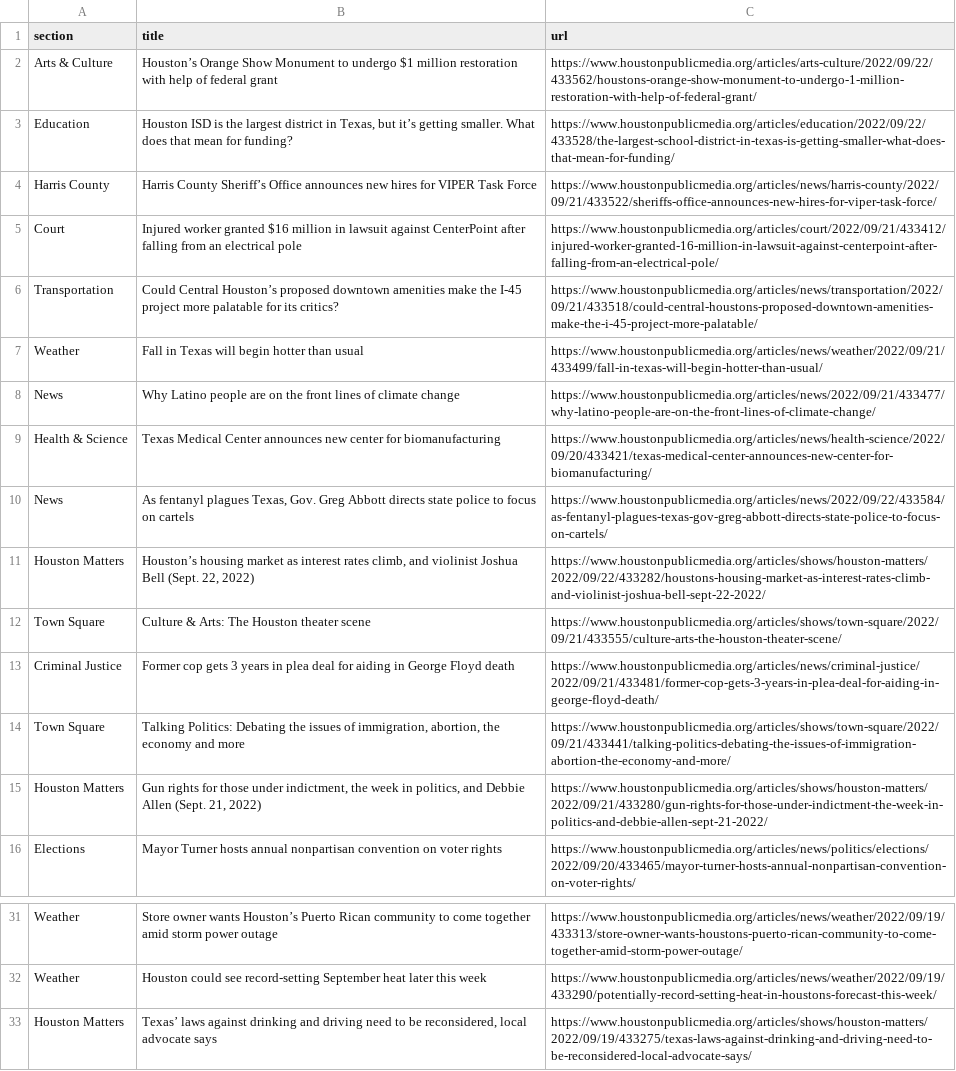
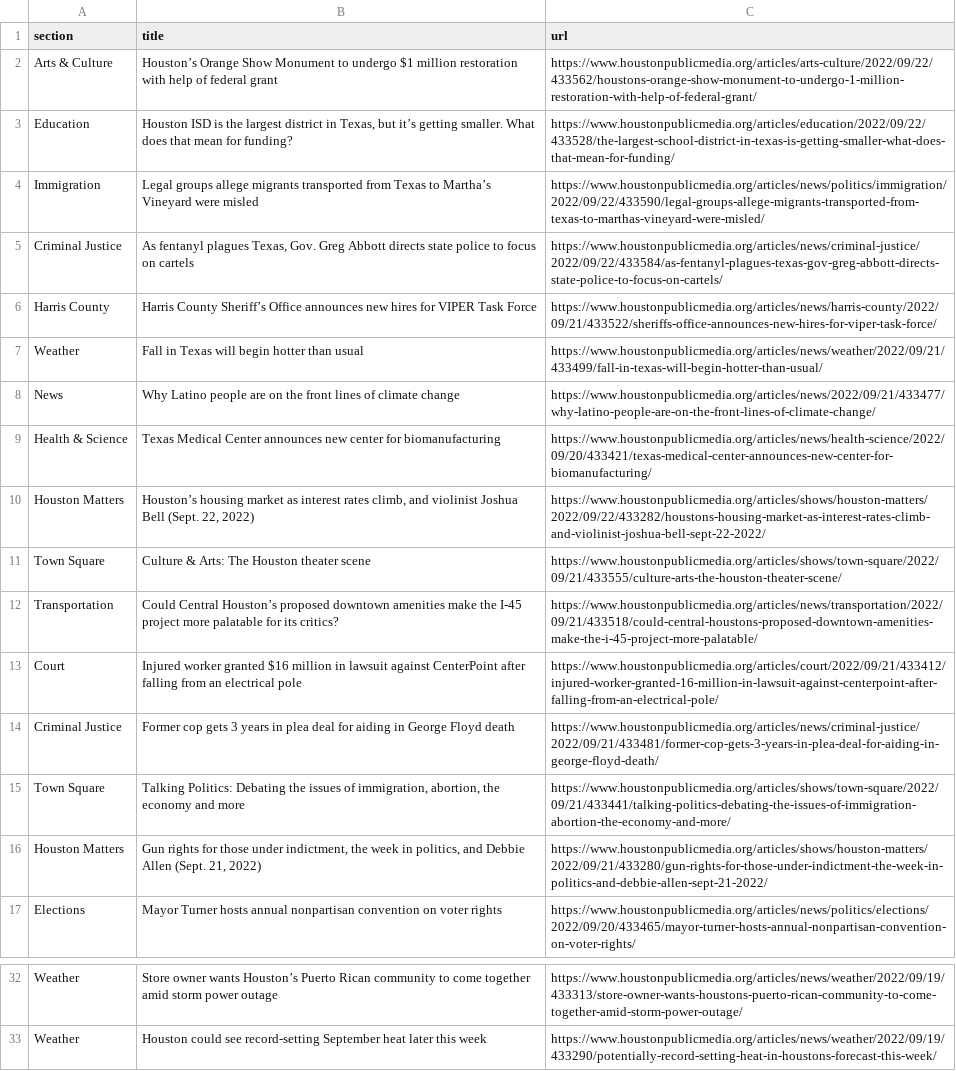
Before and after one commit to areenaarora/autoscrapper, a CSV file: npr.csv, drawn as a sheet; only a part is shown, gaps mark what is left out.

```diff
--- a/npr.csv
+++ b/npr.csv
@@ -3,5 +3,5 @@ Arts & Culture,Houston’s Orange Show Monument to undergo $1 million restoratio
 Education,"Houston ISD is the largest district in Texas, but it’s getting smaller. What does that mean for funding?",https://www.houstonpublicmedia.org/articles/education/2022/09/22/433528/the-largest-school-district-in-texas-is-getting-smaller-what-does-that-mean-for-funding/
+Immigration,Legal groups allege migrants transported from Texas to Martha’s Vineyard were misled,https://www.houstonpublicmedia.org/articles/news/politics/immigration/2022/09/22/433590/legal-groups-allege-migrants-transported-from-texas-to-marthas-vineyard-were-misled/
+Criminal Justice,"As fentanyl plagues Texas, Gov. Greg Abbott directs state police to focus on cartels",https://www.houstonpublicmedia.org/articles/news/criminal-justice/2022/09/22/433584/as-fentanyl-plagues-texas-gov-greg-abbott-directs-state-police-to-focus-on-cartels/
 Harris County,Harris County Sheriff’s Office announces new hires for VIPER Task Force,https://www.houstonpublicmedia.org/articles/news/harris-county/2022/09/21/433522/sheriffs-office-announces-new-hires-for-viper-task-force/
-Court,Injured worker granted $16 million in lawsuit against CenterPoint after falling from an electrical pole,https://www.houstonpublicmedia.org/articles/court/2022/09/21/433412/injured-worker-granted-16-million-in-lawsuit-against-centerpoint-after-falling-from-an-electrical-pole/
-Transportation,Could Central Houston’s proposed downtown amenities make the I-45 project more palatable for its critics?,https://www.houstonpublicmedia.org/articles/news/transportation/2022/09/21/433518/could-central-houstons-proposed-downtown-amenities-make-the-i-45-project-more-palatable/
 Weather,Fall in Texas will begin hotter than usual,https://www.houstonpublicmedia.org/articles/news/weather/2022/09/21/433499/fall-in-texas-will-begin-hotter-than-usual/
@@ -9,5 +9,6 @@ News,Why Latino people are on the front lines of climate change,https://www.hous
 Health & Science,Texas Medical Center announces new center for biomanufacturing,https://www.houstonpublicmedia.org/articles/news/health-science/2022/09/20/433421/texas-medical-center-announces-new-center-for-biomanufacturing/
-News,"As fentanyl plagues Texas, Gov. Greg Abbott directs state police to focus on cartels",https://www.houstonpublicmedia.org/articles/news/2022/09/22/433584/as-fentanyl-plagues-texas-gov-greg-abbott-directs-state-police-to-focus-on-cartels/
 Houston Matters,"Houston’s housing market as interest rates climb, and violinist Joshua Bell (Sept. 22, 2022)",https://www.houstonpublicmedia.org/articles/shows/houston-matters/2022/09/22/433282/houstons-housing-market-as-interest-rates-climb-and-violinist-joshua-bell-sept-22-2022/
 Town Square,Culture & Arts: The Houston theater scene,https://www.houstonpublicmedia.org/articles/shows/town-square/2022/09/21/433555/culture-arts-the-houston-theater-scene/
+Transportation,Could Central Houston’s proposed downtown amenities make the I-45 project more palatable for its critics?,https://www.houstonpublicmedia.org/articles/news/transportation/2022/09/21/433518/could-central-houstons-proposed-downtown-amenities-make-the-i-45-project-more-palatable/
+Court,Injured worker granted $16 million in lawsuit against CenterPoint after falling from an electrical pole,https://www.houstonpublicmedia.org/articles/court/2022/09/21/433412/injured-worker-granted-16-million-in-lawsuit-against-centerpoint-after-falling-from-an-electrical-pole/
 Criminal Justice,Former cop gets 3 years in plea deal for aiding in George Floyd death,https://www.houstonpublicmedia.org/articles/news/criminal-justice/2022/09/21/433481/former-cop-gets-3-years-in-plea-deal-for-aiding-in-george-floyd-death/
@@ -32,2 +33 @@ Weather,Store owner wants Houston’s Puerto Rican community to come together am
 Weather,Houston could see record-setting September heat later this week,https://www.houstonpublicmedia.org/articles/news/weather/2022/09/19/433290/potentially-record-setting-heat-in-houstons-forecast-this-week/
-Houston Matters,"Texas’ laws against drinking and driving need to be reconsidered, local advocate says",https://www.houstonpublicmedia.org/articles/shows/houston-matters/2022/09/19/433275/texas-laws-against-drinking-and-driving-need-to-be-reconsidered-local-advocate-says/
```
